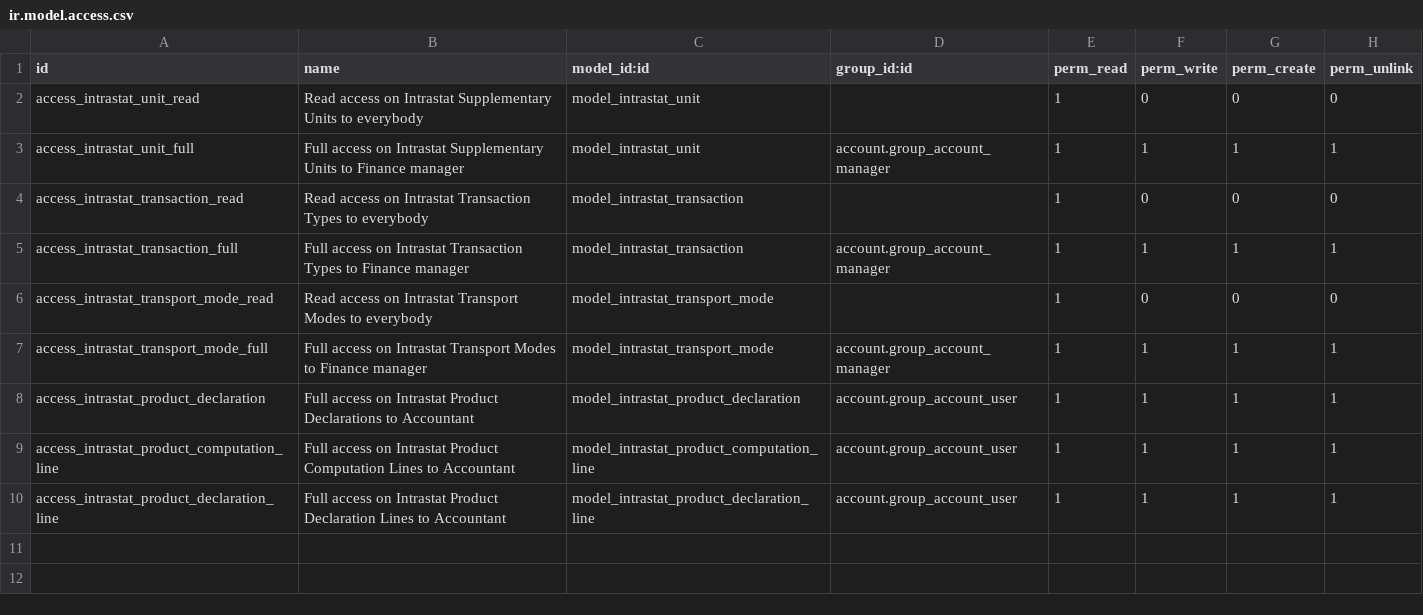
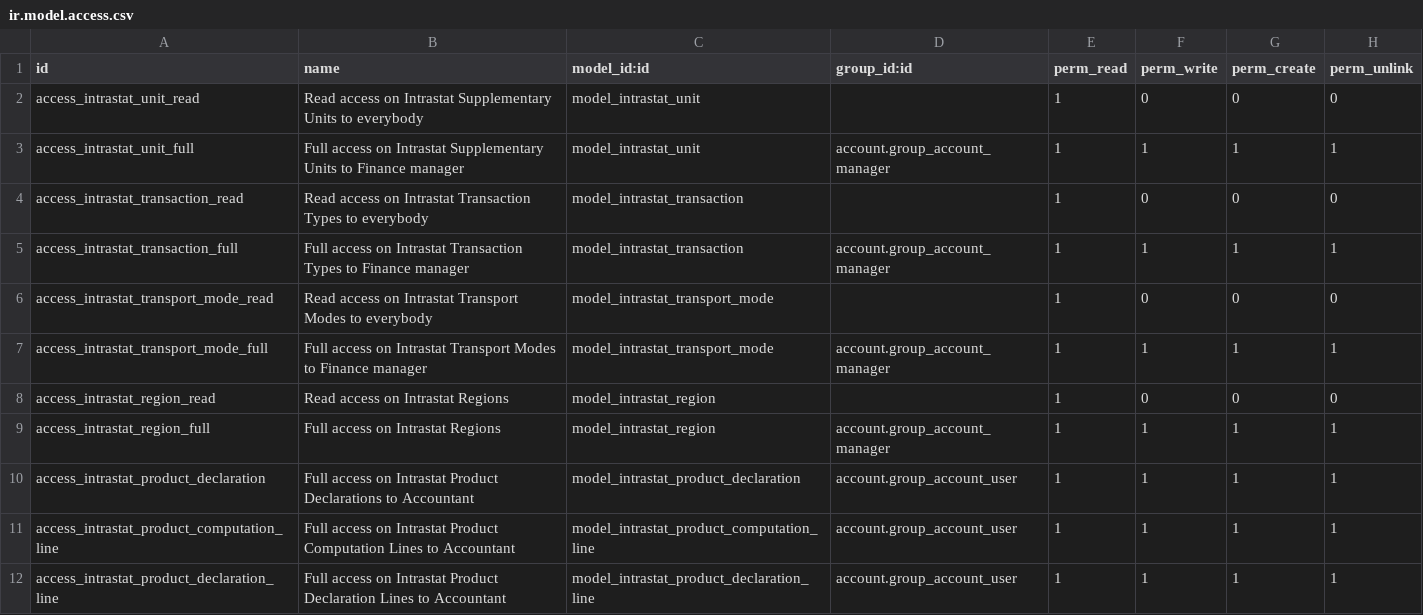
Before and after one commit to OCA/account-financial-reporting, a CSV file: intrastat_product/security/ir.model.access.csv, drawn as a sheet.

Commit message:
add region to intrastat_product

```diff
--- a/intrastat_product/security/ir.model.access.csv
+++ b/intrastat_product/security/ir.model.access.csv
@@ -7,2 +7,4 @@ access_intrastat_transport_mode_read,Read access on Intrastat Transport Modes to
 access_intrastat_transport_mode_full,Full access on Intrastat Transport Modes to Finance manager,model_intrastat_transport_mode,account.group_account_manager,1,1,1,1
+access_intrastat_region_read,Read access on Intrastat Regions,model_intrastat_region,,1,0,0,0
+access_intrastat_region_full,Full access on Intrastat Regions,model_intrastat_region,account.group_account_manager,1,1,1,1
 access_intrastat_product_declaration,Full access on Intrastat Product Declarations to Accountant,model_intrastat_product_declaration,account.group_account_user,1,1,1,1
```
Also changed, not shown: 31 other files.
